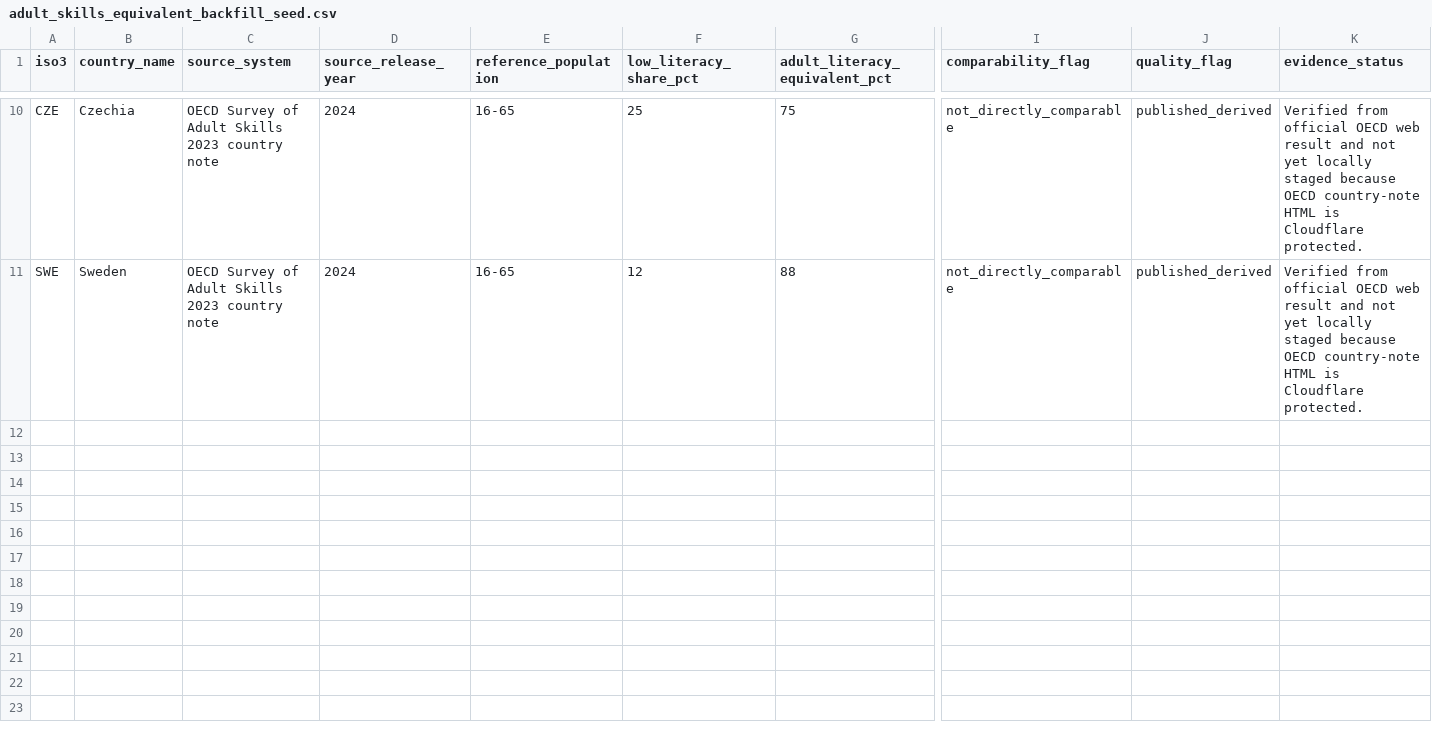
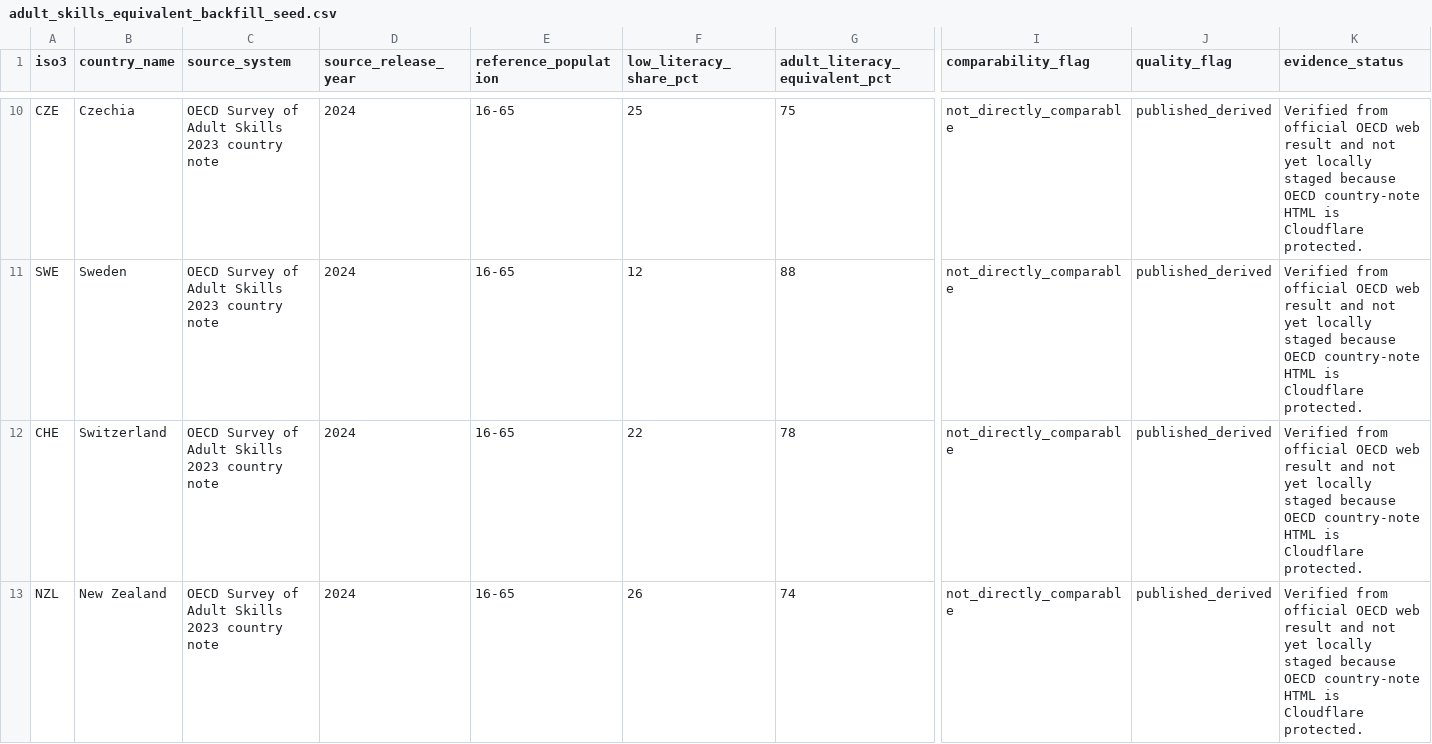
Before and after one commit to athsrueas/Open_Data, a CSV file: outputs/educational_inequality_map/research/adult_skills_equivalent_backfill_seed.csv, drawn as a sheet; only a part is shown, gaps mark what is left out; rows hold the shown columns only; the diff names each change by its address in the sheet, - before the commit and + after, or states it on an @@ line.

Commit message:
Backfill viewer gaps from UIS and OECD adult skills

```diff
--- a/outputs/educational_inequality_map/research/adult_skills_equivalent_backfill_seed.csv
+++ b/outputs/educational_inequality_map/research/adult_skills_equivalent_backfill_seed.csv
+row 12: CHE | Switzerland | OECD Survey of Adult Skills 2023 country note | 2024 | 16-65 | 22 | 78 | not_directly_comparable | published_derived | Verified from official OECD web result and not yet locally staged because OECD country-note HTML is Cloudflare protected.
+row 13: NZL | New Zealand | OECD Survey of Adult Skills 2023 country note | 2024 | 16-65 | 26 | 74 | not_directly_comparable | published_derived | Verified from official OECD web result and not yet locally staged because OECD country-note HTML is Cloudflare protected.
```
Also changed, not shown: outputs/educational_inequality_map/research/viewer_missing_metrics_audit.csv, 3 other files.
